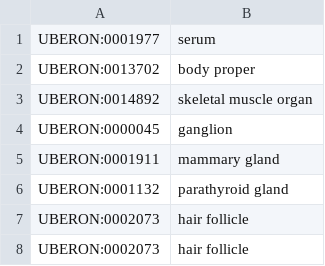
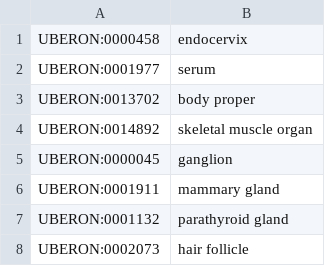
Before and after one commit to hirenj/node-uberon-mappings, a TSV file: roots.tsv, drawn as a sheet; only a part is shown; the shorter side is filled out with more unchanged rows.

Commit message:
Add endocervix as a root

```diff
--- a/roots.tsv
+++ b/roots.tsv
@@ -1 +1,2 @@
+UBERON:0000458	endocervix
 UBERON:0001977	serum
```
